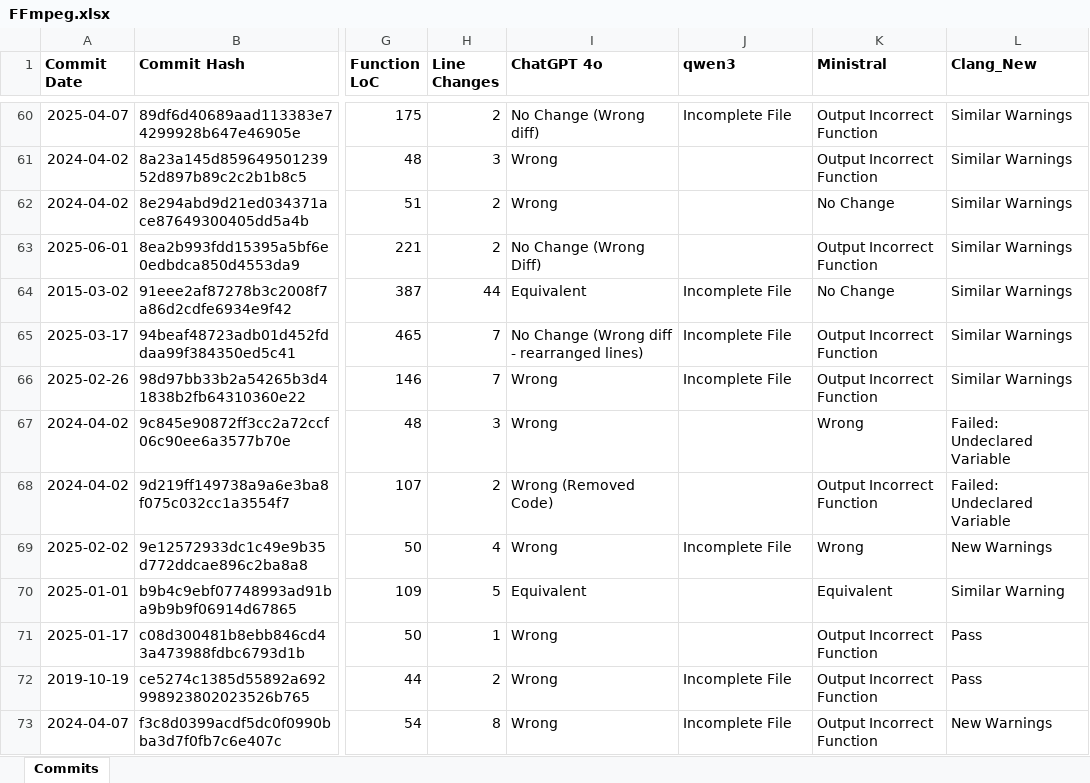
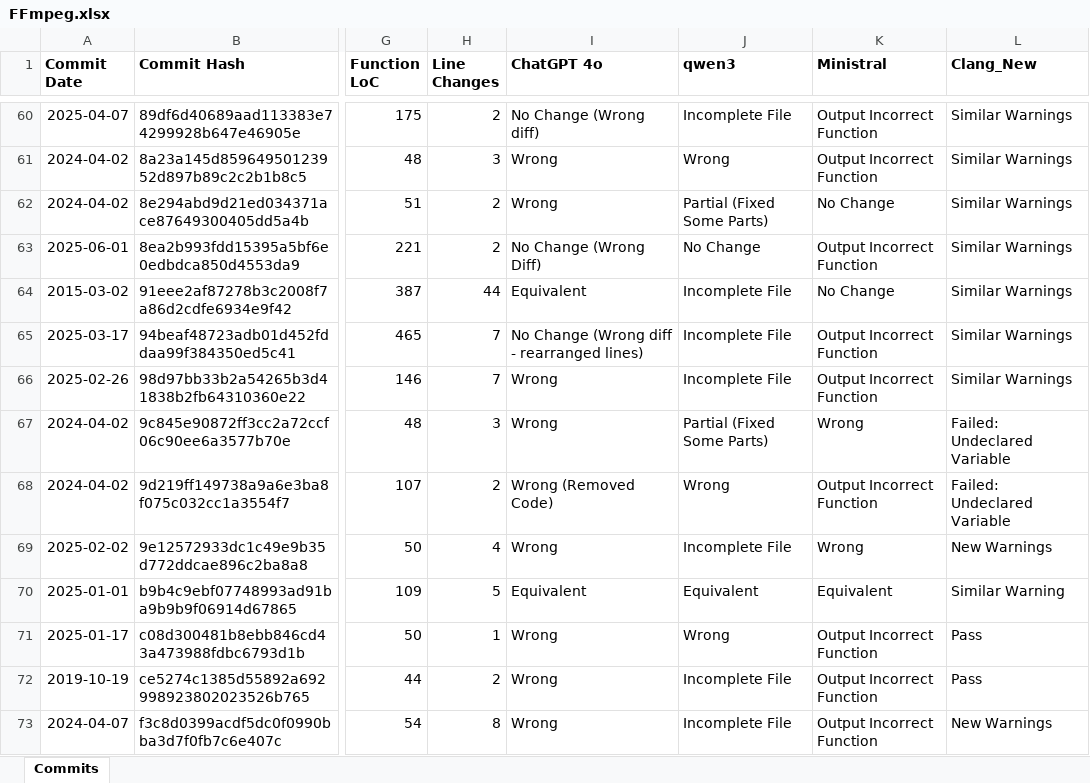
Before and after one commit to MuyeedAhmed/LLMVerification, an Excel workbook: ExcelFiles/FFmpeg.xlsx, sheet Commits, drawn as a sheet; only a part is shown, gaps mark what is left out; values as stored, in another font and other column widths than the file's, no borders; the diff covers the shown part only; the diff names each change by its address in the sheet, - before the commit and + after, or states it on an @@ line.

```diff
--- a/ExcelFiles/FFmpeg.xlsx (sheet Commits)
+++ b/ExcelFiles/FFmpeg.xlsx (sheet Commits)
-J61 (qwen3): (empty)
+J61 (qwen3): Wrong
-J62 (qwen3): (empty)
+J62 (qwen3): Partial (Fixed Some Parts)
-J63 (qwen3): (empty)
+J63 (qwen3): No Change
-J67 (qwen3): (empty)
+J67 (qwen3): Partial (Fixed Some Parts)
-J68 (qwen3): (empty)
+J68 (qwen3): Wrong
-J70 (qwen3): (empty)
+J70 (qwen3): Equivalent
-J71 (qwen3): (empty)
+J71 (qwen3): Wrong
```
Also changed, not shown: 43 edited cells elsewhere in this sheet, ExcelFiles/FFmpeg_Clang_Summary.xlsx.
